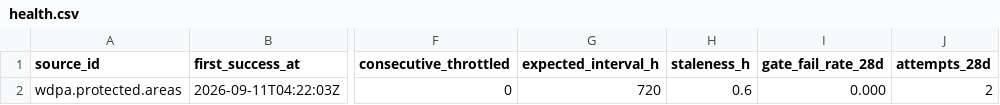
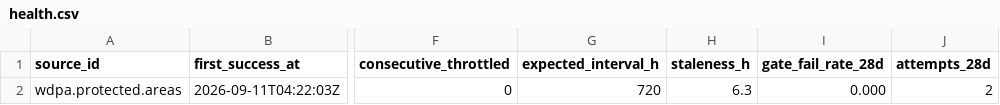
Before and after one commit to q3dresearch/wss-protected-areas, a CSV file: health/health.csv, drawn as a sheet; only a part is shown, gaps mark what is left out; the diff names each change by its address in the sheet, - before the commit and + after, or states it on an @@ line.

```diff
--- a/health/health.csv
+++ b/health/health.csv
-H2 (staleness_h): 0.6
+H2 (staleness_h): 6.3
```
Also changed, not shown: 7 other files.
